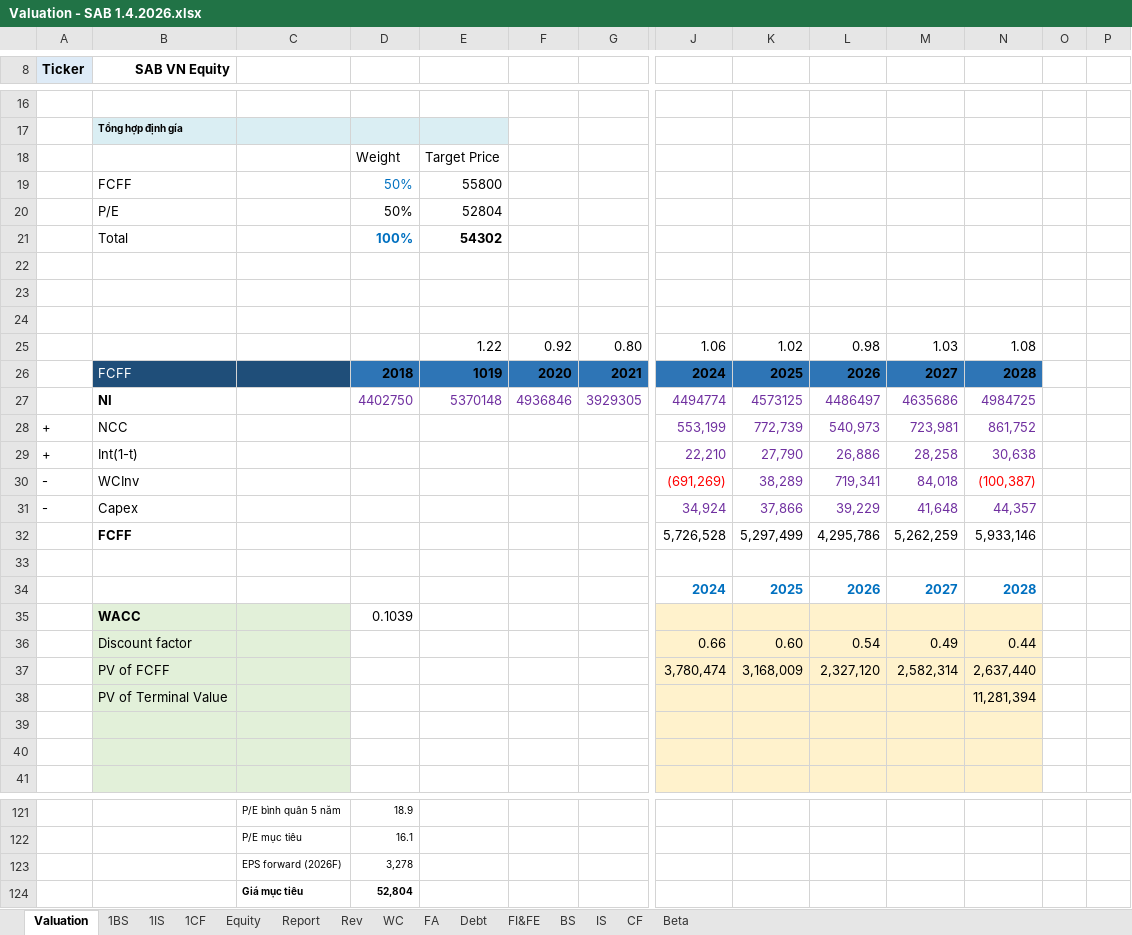
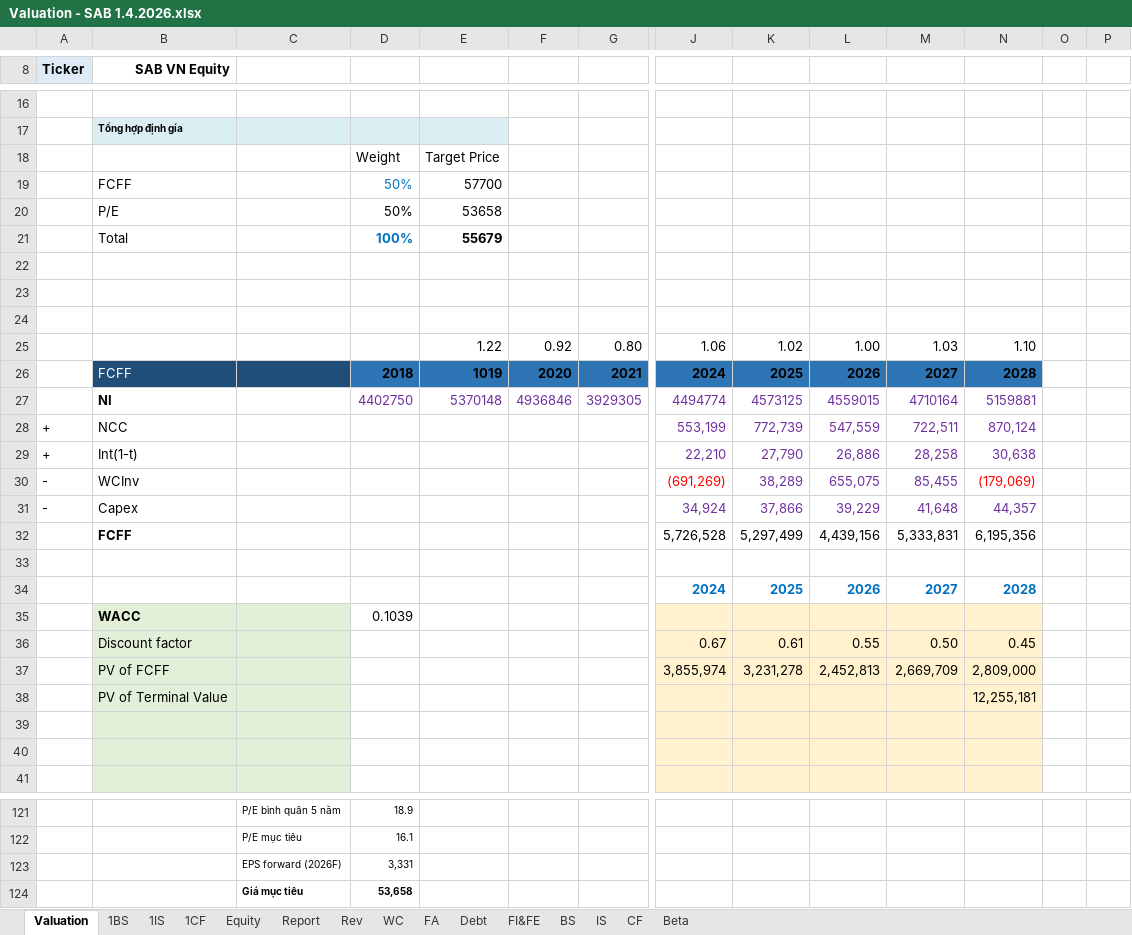
Before and after one commit to minhhuyen02/equity-research-portfolio, an Excel workbook: Valuation - SAB 1.4.2026.xlsx, sheet Valuation, drawn as a sheet; only a part is shown, gaps mark what is left out; values as stored, in another font and other column widths than the file's, no borders; conditional formats not drawn; removed rows and columns are numbered as before the commit, all else as after; rows hold the shown columns only; the diff covers the shown part only; the diff names each change by its address in the sheet, - before the commit and + after, or states it on an @@ line.

```diff
--- a/Valuation - SAB 1.4.2026.xlsx (sheet Valuation)
+++ b/Valuation - SAB 1.4.2026.xlsx (sheet Valuation)
-E19: 55800
+E19: 57700
-E20: 52804
+E20: 53658
-E21: 54302
+E21: 55679
-L25: 0.98
+L25: 1.00
-N25: 1.08
+N25: 1.10
-L27: 4486497
+L27: 4559015
-M27: 4635686
+M27: 4710164
-N27: 4984725
+N27: 5159881
-L28: 540,973
+L28: 547,559
-M28: 723,981
+M28: 722,511
-N28: 861,752
+N28: 870,124
-L30: 719,341
+L30: 655,075
-M30: 84,018
+M30: 85,455
-N30: (100,387)
+N30: (179,069)
-L32: 4,295,786
+L32: 4,439,156
-M32: 5,262,259
+M32: 5,333,831
-N32: 5,933,146
+N32: 6,195,356
-row 36:  | Discount factor |  |  |  |  |  | 0.66 | 0.60 | 0.54 | 0.49 | 0.44
-row 37:  | PV of FCFF |  |  |  |  |  | 3,780,474 | 3,168,009 | 2,327,120 | 2,582,314 | 2,637,440
-row 38:  | PV of Terminal Value |  |  |  |  |  |  |  |  |  | 11,281,394
+row 36:  | Discount factor |  |  |  |  |  | 0.67 | 0.61 | 0.55 | 0.50 | 0.45
+row 37:  | PV of FCFF |  |  |  |  |  | 3,855,974 | 3,231,278 | 2,452,813 | 2,669,709 | 2,809,000
+row 38:  | PV of Terminal Value |  |  |  |  |  |  |  |  |  | 12,255,181
-D123: 3,278
+D123: 3,331
-D124: 52,804
+D124: 53,658
```
Also changed, not shown: 11 added rows, 11 removed rows and 23 edited cells elsewhere in this sheet, sheet Report, sheet 1BS, sheet 1CF, sheet Rev, sheet WC, sheet 1IS, 3 more sheets.
